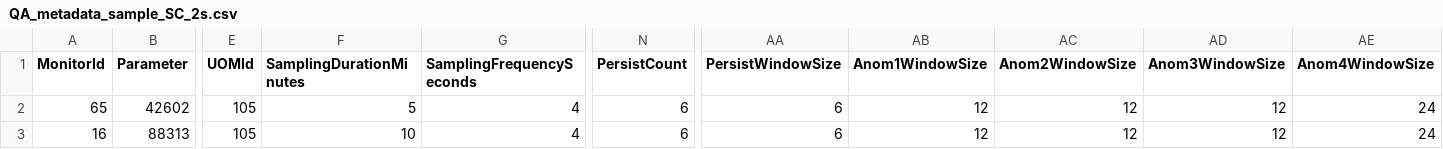
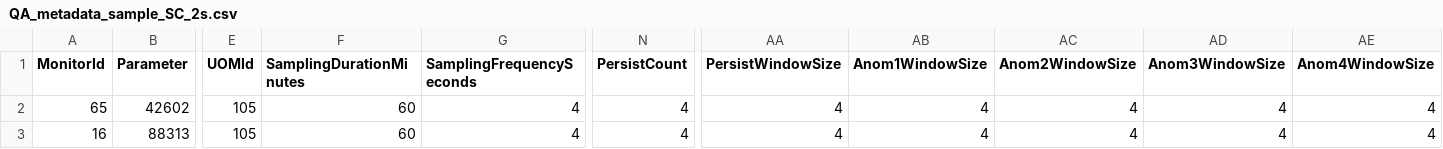
Before and after one commit to rhann1/QAQC_Pipeline, a CSV file: sample_QA_metadata/QA_metadata_sample_SC_2s.csv, drawn as a sheet; only a part is shown, gaps mark what is left out; the diff names each change by its address in the sheet, - before the commit and + after, or states it on an @@ line.

```diff
--- a/sample_QA_metadata/QA_metadata_sample_SC_2s.csv
+++ b/sample_QA_metadata/QA_metadata_sample_SC_2s.csv
-F2 (SamplingDurationMinutes): 5
+F2 (SamplingDurationMinutes): 60
-N2:N3 (PersistCount): 6
+N2:N3 (PersistCount): 4
-AA2:AA3 (PersistWindowSize): 6
+AA2:AA3 (PersistWindowSize): 4
-AB2:AB3 (Anom1WindowSize): 12
+AB2:AB3 (Anom1WindowSize): 4
-AC2:AC3 (Anom2WindowSize): 12
+AC2:AC3 (Anom2WindowSize): 4
-AD2:AD3 (Anom3WindowSize): 12
+AD2:AD3 (Anom3WindowSize): 4
-AE2:AE3 (Anom4WindowSize): 24
+AE2:AE3 (Anom4WindowSize): 4
-F3 (SamplingDurationMinutes): 10
+F3 (SamplingDurationMinutes): 60
```
Also changed, not shown: testing_results/test_result.csv, 5 other files.
